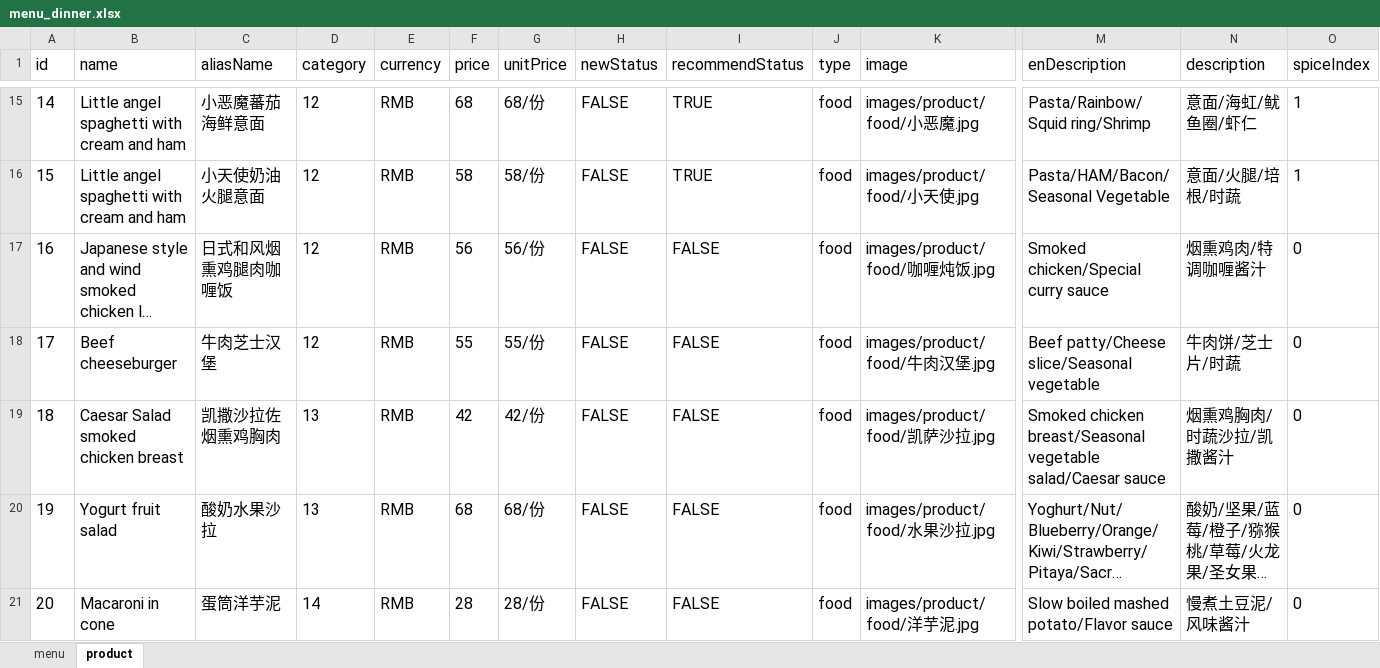
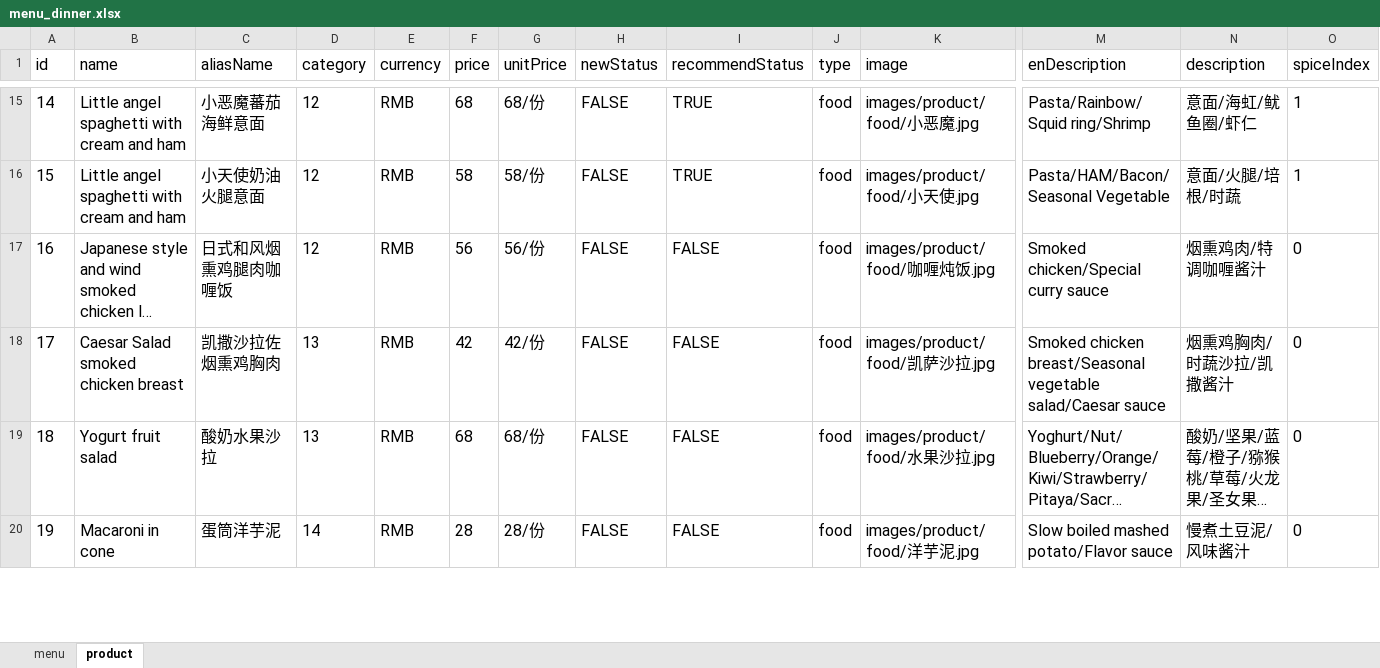
Before and after one commit to rootinn123/rootinn123.github.io, an Excel workbook: data/menu_dinner.xlsx, sheet product, drawn as a sheet; only a part is shown, gaps mark what is left out; long unchanged cells end in …; values as stored, in another font and other column widths than the file's, no borders; removed rows and columns are numbered as before the commit, all else as after; rows hold the shown columns only; the diff names each change by its address in the sheet, - before the commit and + after, or states it on an @@ line.

```diff
--- a/data/menu_dinner.xlsx (sheet product)
+++ b/data/menu_dinner.xlsx (sheet product)
-row 18: 17 | Beef cheeseburger | 牛肉芝士汉堡 | 12 | RMB | 55 | 55/份 | FALSE | FALSE | food | images/product/food/牛肉汉堡.jpg | Beef patty/Cheese slice/Seasonal vegetable | 牛肉饼/芝士片/时蔬 | 0
@@ column A (id) renumbered from row 18 down @@
```
Also changed, not shown: sheet menu, data/menu_afternoon_tea.xlsx, data/menu_bar_time.xlsx, 4 other files.
